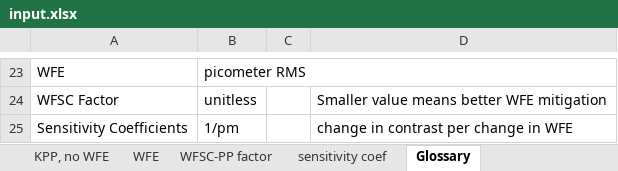
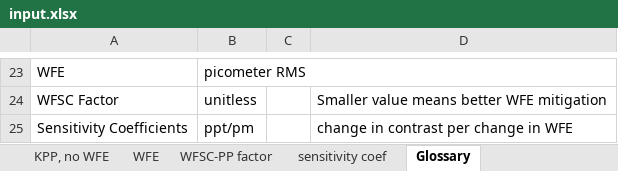
Before and after one commit to chen-pin/ebs, an Excel workbook: inputs/input.xlsx, sheet Glossary, drawn as a sheet; only a part is shown, gaps mark what is left out; values as stored, in another font and other column widths than the file's, no borders; the diff names each change by its address in the sheet, - before the commit and + after, or states it on an @@ line.

```diff
--- a/inputs/input.xlsx (sheet Glossary)
+++ b/inputs/input.xlsx (sheet Glossary)
-B25: 1/pm
+B25: ppt/pm
```
Also changed, not shown: sheet sensitivity coef, 4 other files.
